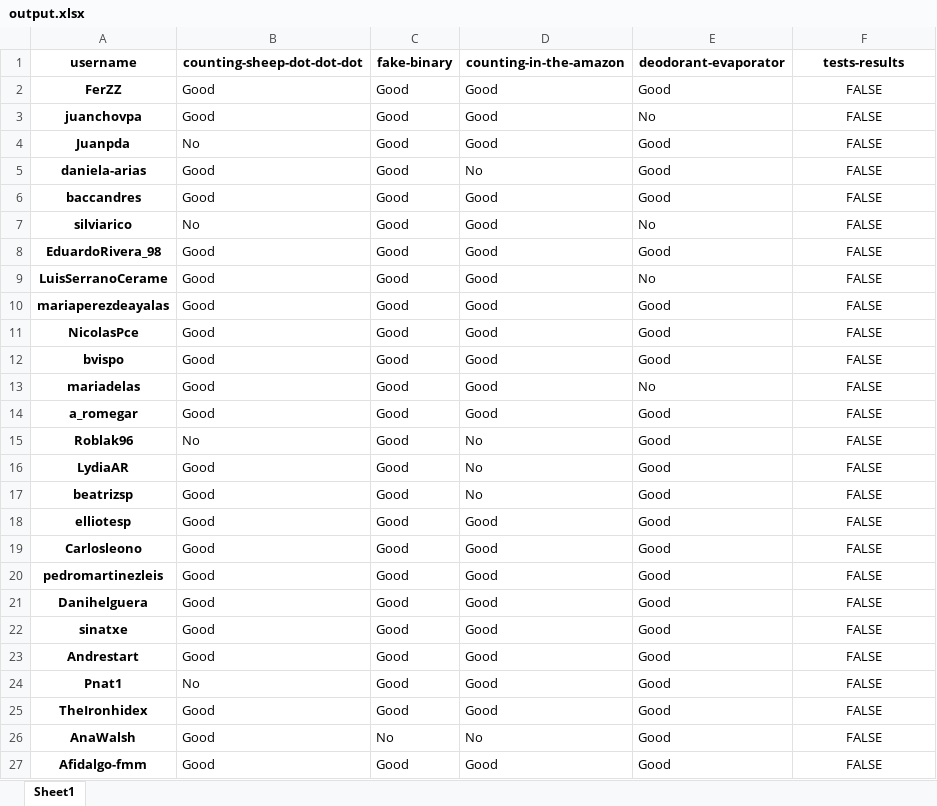
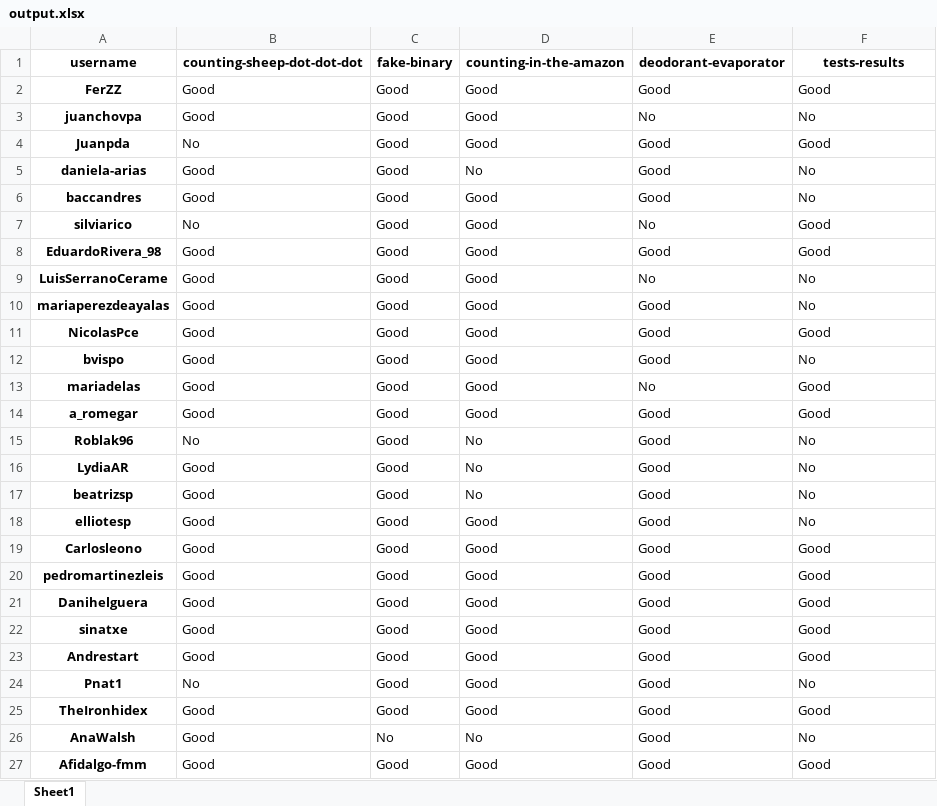
Before and after one commit to PauPerL/codewars-kata-student-correction-ih, an Excel workbook: output/output.xlsx, sheet Sheet1, drawn as a sheet; values as stored, in another font and other column widths than the file's, no borders; the diff names each change by its address in the sheet, - before the commit and + after, or states it on an @@ line.

Commit message:
resultado notas de clase

```diff
--- a/output/output.xlsx (sheet Sheet1)
+++ b/output/output.xlsx (sheet Sheet1)
-F2 (tests-results): FALSE
+F2 (tests-results): Good
-F2:F27 alignment: center
+F2:F27 alignment: left
-F3 (tests-results): FALSE
+F3 (tests-results): No
-F4 (tests-results): FALSE
+F4 (tests-results): Good
-F5:F6 (tests-results): FALSE
+F5:F6 (tests-results): No
-F7:F8 (tests-results): FALSE
+F7:F8 (tests-results): Good
-F9:F10 (tests-results): FALSE
+F9:F10 (tests-results): No
-F11 (tests-results): FALSE
+F11 (tests-results): Good
-F12 (tests-results): FALSE
+F12 (tests-results): No
-F13:F14 (tests-results): FALSE
+F13:F14 (tests-results): Good
-F15:F18 (tests-results): FALSE
+F15:F18 (tests-results): No
-F19:F23 (tests-results): FALSE
+F19:F23 (tests-results): Good
-F24 (tests-results): FALSE
+F24 (tests-results): No
-F25 (tests-results): FALSE
+F25 (tests-results): Good
-F26 (tests-results): FALSE
+F26 (tests-results): No
-F27 (tests-results): FALSE
+F27 (tests-results): Good
```
Also changed, not shown: 2 other files.
